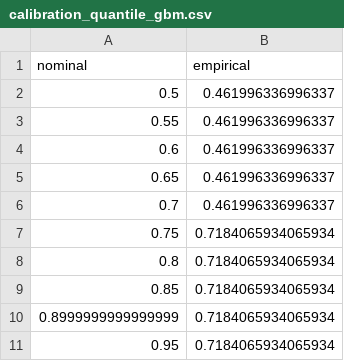
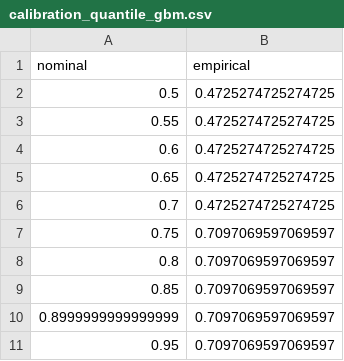
Before and after one commit to dat-utc2-k63/mta-subway-schedule-optimizer-ai, a CSV file: notebooks/outputs_single_route/default/calibration_quantile_gbm.csv, drawn as a sheet.

```diff
--- a/notebooks/outputs_single_route/default/calibration_quantile_gbm.csv
+++ b/notebooks/outputs_single_route/default/calibration_quantile_gbm.csv
@@ -1,11 +1,11 @@
 nominal,empirical
-0.5,0.461996336996337
-0.55,0.461996336996337
-0.6,0.461996336996337
-0.65,0.461996336996337
-0.7,0.461996336996337
-0.75,0.7184065934065934
-0.8,0.7184065934065934
-0.85,0.7184065934065934
-0.8999999999999999,0.7184065934065934
-0.95,0.7184065934065934
+0.5,0.4725274725274725
+0.55,0.4725274725274725
+0.6,0.4725274725274725
+0.65,0.4725274725274725
+0.7,0.4725274725274725
+0.75,0.7097069597069597
+0.8,0.7097069597069597
+0.85,0.7097069597069597
+0.8999999999999999,0.7097069597069597
+0.95,0.7097069597069597
```
Also changed, not shown: notebooks/outputs_single_route/default/bound_by_hour.csv, notebooks/outputs_single_route/default/lambda_sensitivity.csv, 46 other files.
